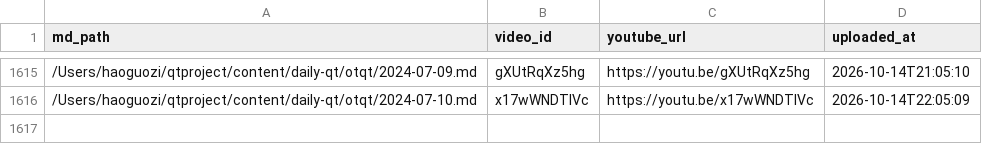
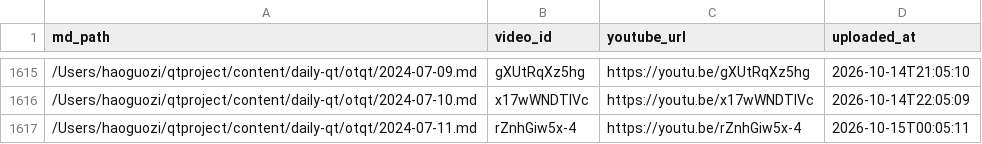
Before and after one commit to aweholy777/aweholy777.github.io, a CSV file: video-pipeline/yt_uploaded.csv, drawn as a sheet; only a part is shown, gaps mark what is left out; the diff names each change by its address in the sheet, - before the commit and + after, or states it on an @@ line.

Commit message:
mac upload: 2026-10-15 00:05

```diff
--- a/video-pipeline/yt_uploaded.csv
+++ b/video-pipeline/yt_uploaded.csv
+row 1617: /Users/haoguozi/qtproject/content/daily-qt/otqt/2024-07-11.md | rZnhGiw5x-4 | https://youtu.be/rZnhGiw5x-4 | 2026-10-15T00:05:11
```
Also changed, not shown: 3 other files.
